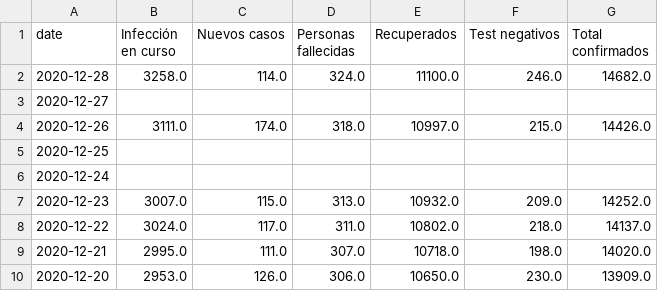
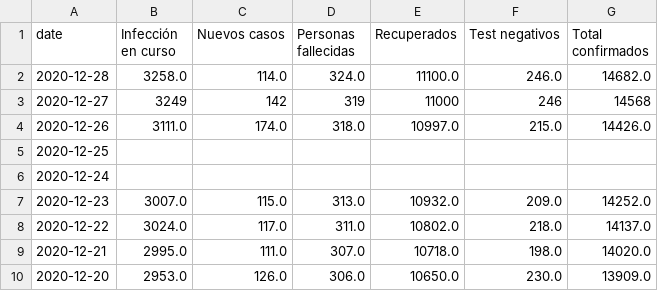
Before and after one commit to canovasjm/covid-19-san-juan, a CSV file: data/covid-san-juan.csv, drawn as a sheet; only a part is shown.

Commit message:
update data

```diff
--- a/data/covid-san-juan.csv
+++ b/data/covid-san-juan.csv
@@ -2,3 +2,3 @@ date,Infección en curso ,Nuevos casos ,Personas fallecidas,Recuperados ,Test ne
 2020-12-28,3258.0,114.0,324.0,11100.0,246.0,14682.0
-2020-12-27,,,,,,
+2020-12-27,3249,142,319,11000,246,14568
 2020-12-26,3111.0,174.0,318.0,10997.0,215.0,14426.0
```
